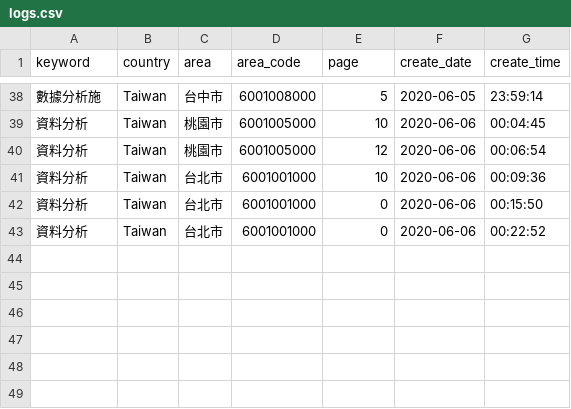
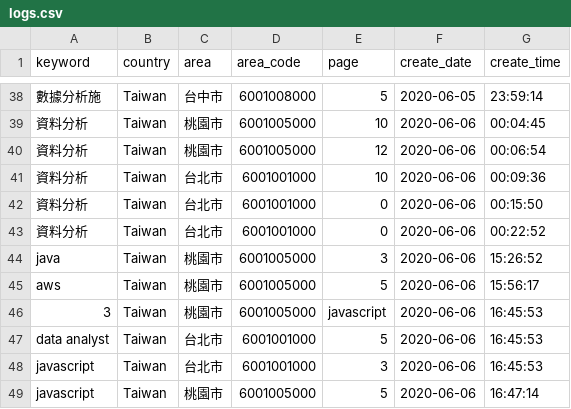
Before and after one commit to arthurtibame/work104_lite, a CSV file: config/logs.csv, drawn as a sheet; only a part is shown, gaps mark what is left out; the diff names each change by its address in the sheet, - before the commit and + after, or states it on an @@ line.

```diff
--- a/config/logs.csv
+++ b/config/logs.csv
+row 44: java | Taiwan | 桃園市 | 6001005000 | 3 | 2020-06-06 | 15:26:52
+row 45: aws | Taiwan | 桃園市 | 6001005000 | 5 | 2020-06-06 | 15:56:17
+row 46: 3 | Taiwan | 桃園市 | 6001005000 | javascript | 2020-06-06 | 16:45:53
+row 47: data analyst | Taiwan | 台北市 | 6001001000 | 5 | 2020-06-06 | 16:45:53
+row 48: javascript | Taiwan | 台北市 | 6001001000 | 3 | 2020-06-06 | 16:45:53
+row 49: javascript | Taiwan | 桃園市 | 6001005000 | 5 | 2020-06-06 | 16:47:14
```
Also changed, not shown: 5 other files.
